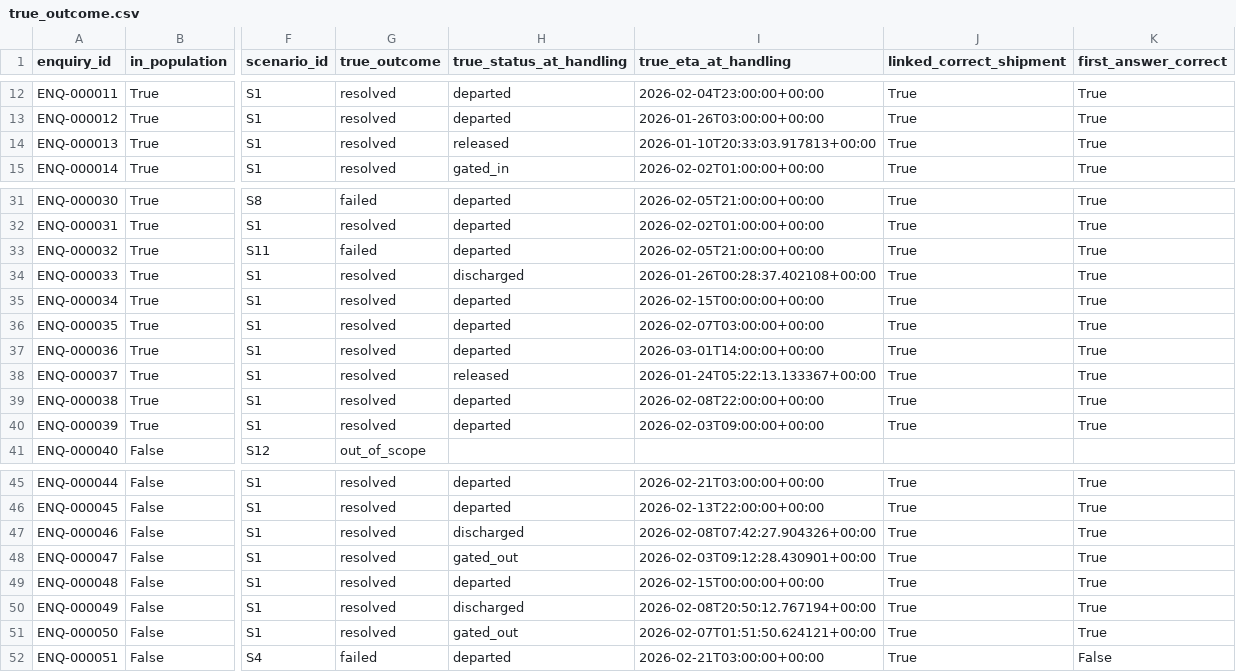
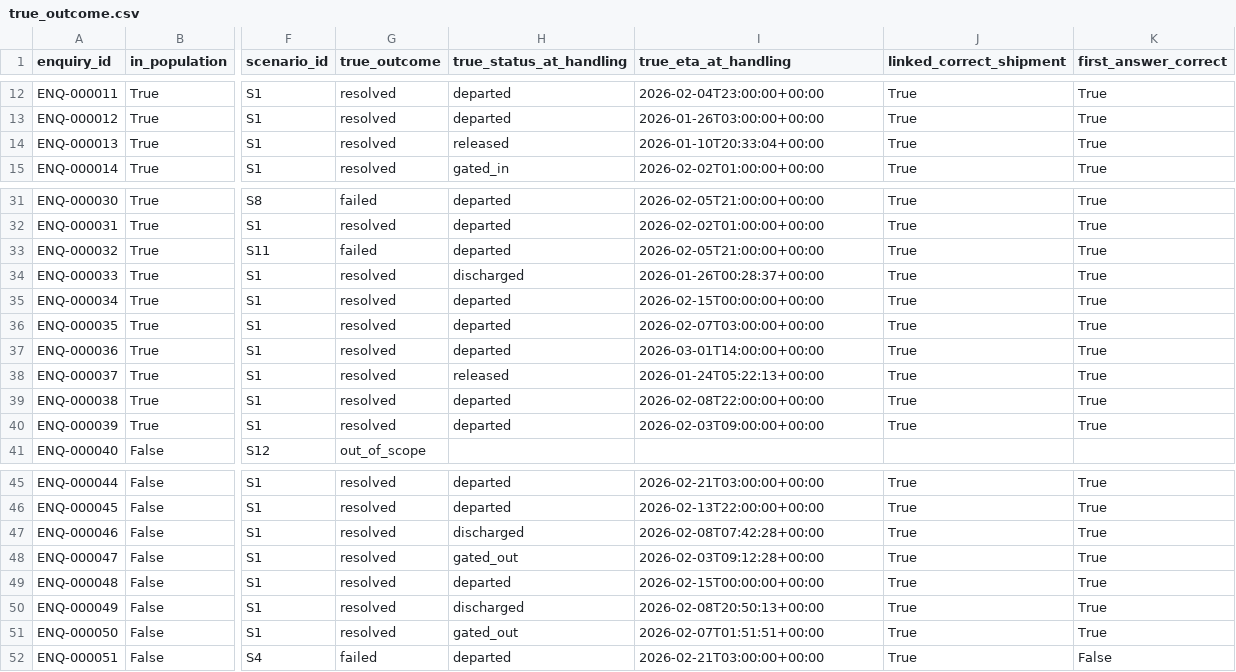
Before and after one commit to nassifmo/AI-Consultancy, a CSV file: datagen/datasets/tiny/ground_truth/true_outcome.csv, drawn as a sheet; only a part is shown, gaps mark what is left out; the diff names each change by its address in the sheet, - before the commit and + after, or states it on an @@ line.

```diff
--- a/datagen/datasets/tiny/ground_truth/true_outcome.csv
+++ b/datagen/datasets/tiny/ground_truth/true_outcome.csv
-I14 (true_eta_at_handling): 2026-01-10T20:33:03.917813+00:00
+I14 (true_eta_at_handling): 2026-01-10T20:33:04+00:00
-I34 (true_eta_at_handling): 2026-01-26T00:28:37.402108+00:00
+I34 (true_eta_at_handling): 2026-01-26T00:28:37+00:00
-I38 (true_eta_at_handling): 2026-01-24T05:22:13.133367+00:00
+I38 (true_eta_at_handling): 2026-01-24T05:22:13+00:00
-I47 (true_eta_at_handling): 2026-02-08T07:42:27.904326+00:00
+I47 (true_eta_at_handling): 2026-02-08T07:42:28+00:00
-I48 (true_eta_at_handling): 2026-02-03T09:12:28.430901+00:00
+I48 (true_eta_at_handling): 2026-02-03T09:12:28+00:00
-I50 (true_eta_at_handling): 2026-02-08T20:50:12.767194+00:00
+I50 (true_eta_at_handling): 2026-02-08T20:50:13+00:00
-I51 (true_eta_at_handling): 2026-02-07T01:51:50.624121+00:00
+I51 (true_eta_at_handling): 2026-02-07T01:51:51+00:00
```
Also changed, not shown: datagen/datasets/tiny/exports/agent_work.csv, datagen/datasets/tiny/exports/case_history.csv, 26 other files.
